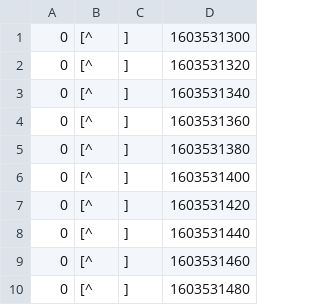
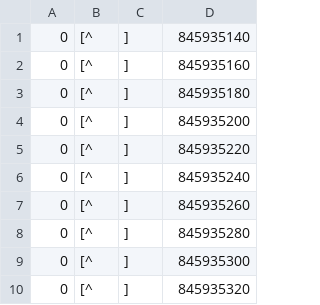
Before and after one commit to YuutaArasaki/Git_Tetorisu, a CSV file: Tetorisu/Tetorisu/dat/rankingdate.csv, drawn as a sheet.

```diff
--- a/Tetorisu/Tetorisu/dat/rankingdate.csv
+++ b/Tetorisu/Tetorisu/dat/rankingdate.csv
@@ -1,10 +1,10 @@
- 0, [^,], 1603531300
- 0, [^,], 1603531320
- 0, [^,], 1603531340
- 0, [^,], 1603531360
- 0, [^,], 1603531380
- 0, [^,], 1603531400
- 0, [^,], 1603531420
- 0, [^,], 1603531440
- 0, [^,], 1603531460
- 0, [^,], 1603531480
+ 0, [^,],  845935140
+ 0, [^,],  845935160
+ 0, [^,],  845935180
+ 0, [^,],  845935200
+ 0, [^,],  845935220
+ 0, [^,],  845935240
+ 0, [^,],  845935260
+ 0, [^,],  845935280
+ 0, [^,],  845935300
+ 0, [^,],  845935320
```
Also changed, not shown: 1 other file.
